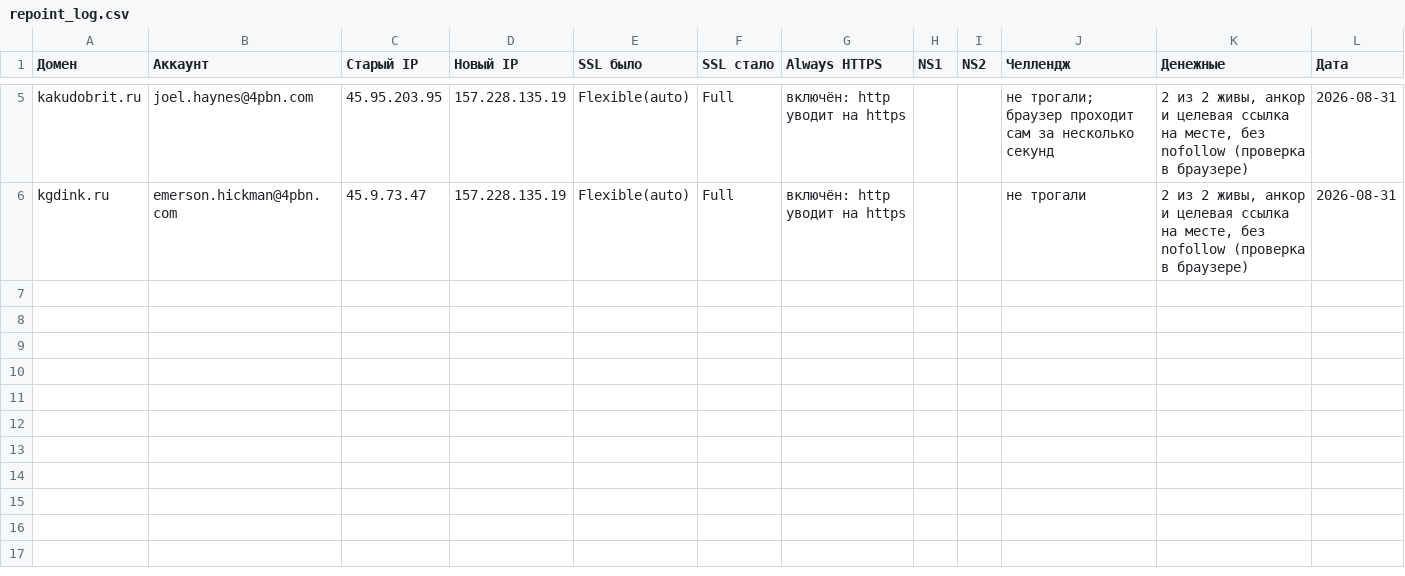
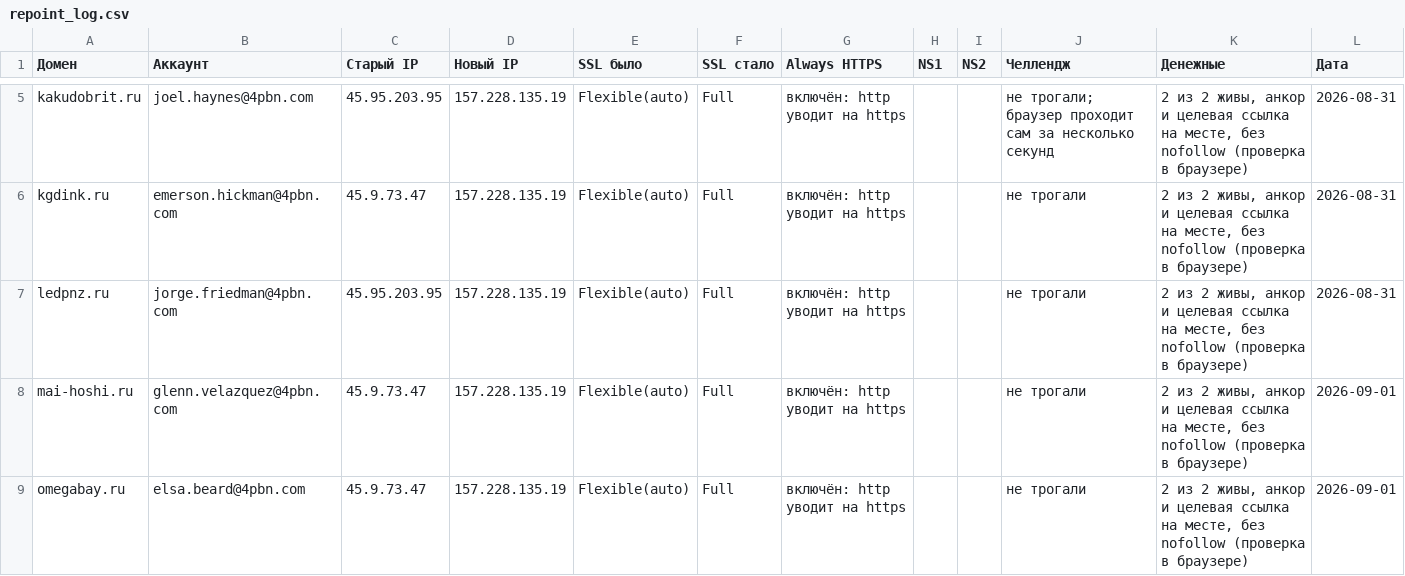
Before and after one commit to Chechetov/wordpress, a CSV file: reports/recovery/repoint_log.csv, drawn as a sheet; only a part is shown, gaps mark what is left out.

```diff
--- a/reports/recovery/repoint_log.csv
+++ b/reports/recovery/repoint_log.csv
@@ -6 +6,4 @@ kakudobrit.ru,joel.haynes@4pbn.com,45.95.203.95,157.228.135.19,Flexible(auto),Fu
 kgdink.ru,emerson.hickman@4pbn.com,45.9.73.47,157.228.135.19,Flexible(auto),Full,включён: http уводит на https,,,не трогали,"2 из 2 живы, анкор и целевая ссылка на месте, без nofollow (проверка в браузере)",2026-08-31
+ledpnz.ru,jorge.friedman@4pbn.com,45.95.203.95,157.228.135.19,Flexible(auto),Full,включён: http уводит на https,,,не трогали,"2 из 2 живы, анкор и целевая ссылка на месте, без nofollow (проверка в браузере)",2026-08-31
+mai-hoshi.ru,glenn.velazquez@4pbn.com,45.9.73.47,157.228.135.19,Flexible(auto),Full,включён: http уводит на https,,,не трогали,"2 из 2 живы, анкор и целевая ссылка на месте, без nofollow (проверка в браузере)",2026-09-01
+omegabay.ru,elsa.beard@4pbn.com,45.9.73.47,157.228.135.19,Flexible(auto),Full,включён: http уводит на https,,,не трогали,"2 из 2 живы, анкор и целевая ссылка на месте, без nofollow (проверка в браузере)",2026-09-01
```
